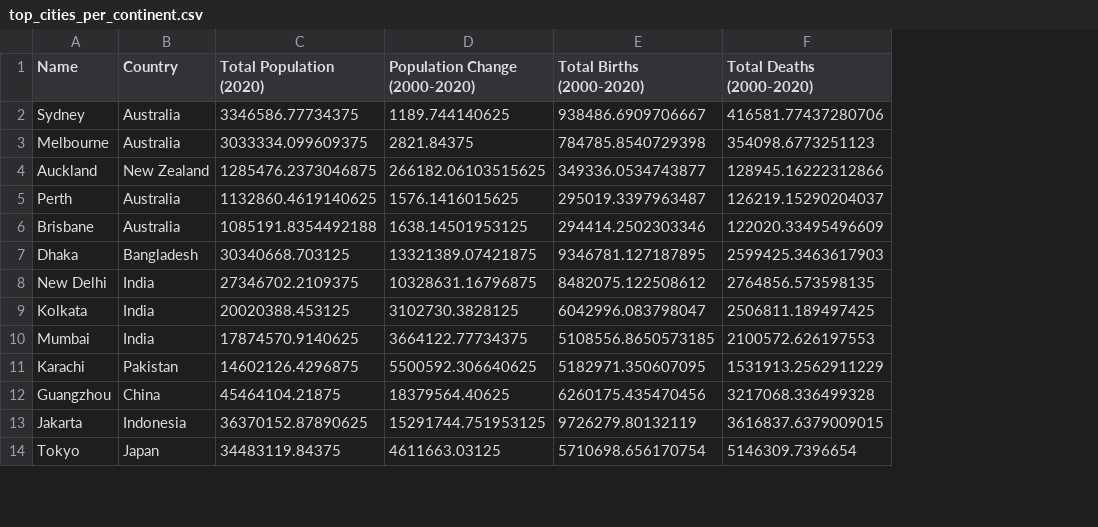
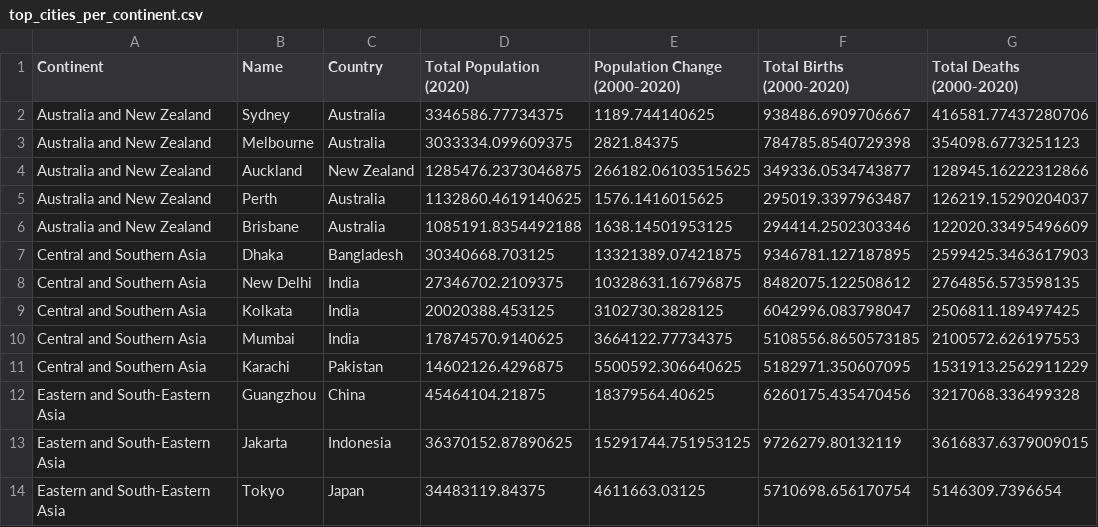
Before and after one commit to zimmermaps/urban_demography, a CSV file: 03_documents/02_supplement_figures/top_cities_per_continent.csv, drawn as a sheet; only a part is shown; the diff names each change by its address in the sheet, - before the commit and + after, or states it on an @@ line.

```diff
--- a/03_documents/02_supplement_figures/top_cities_per_continent.csv
+++ b/03_documents/02_supplement_figures/top_cities_per_continent.csv
+column A (Continent), rows 2-14: Australia and New Zealand | Australia and New Zealand | Australia and New Zealand | Australia and New Zealand | Australia and New Zealand | Central and Southern Asia | Central and Southern Asia | Central and Southern Asia | Central and Southern Asia | Central and Southern Asia | Eastern and South-Eastern Asia | Eastern and South-Eastern Asia | Eastern and South-Eastern Asia
```
Also changed, not shown: 32 other files.
